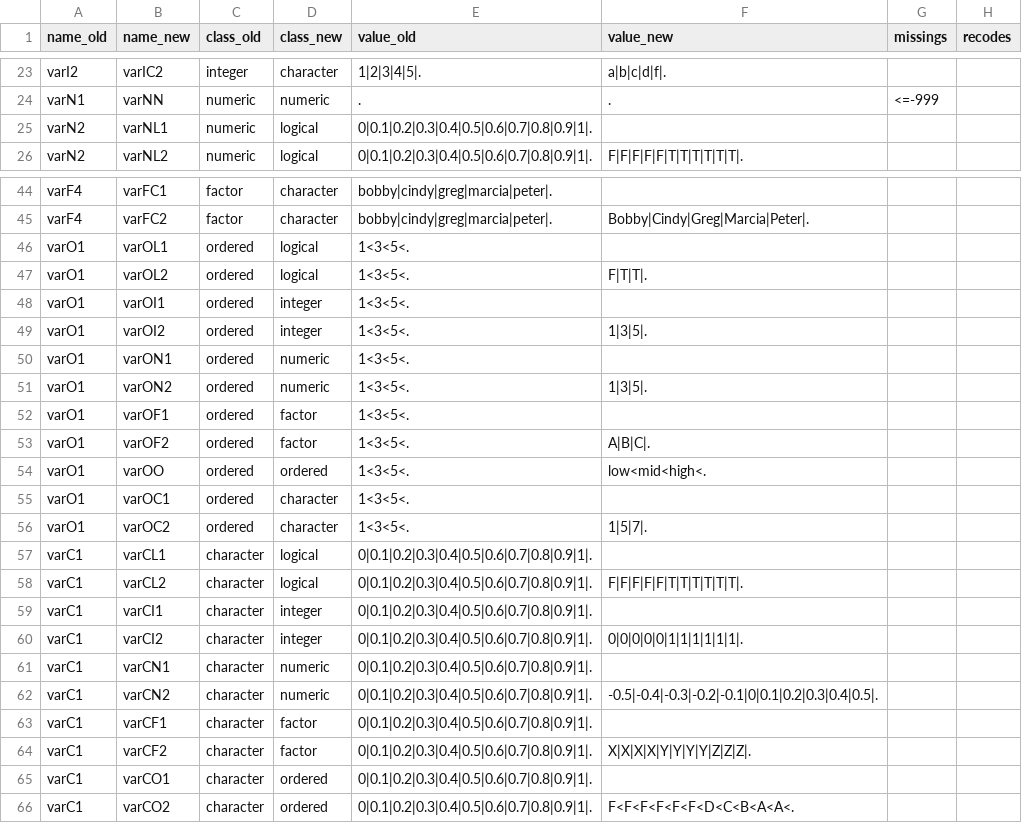
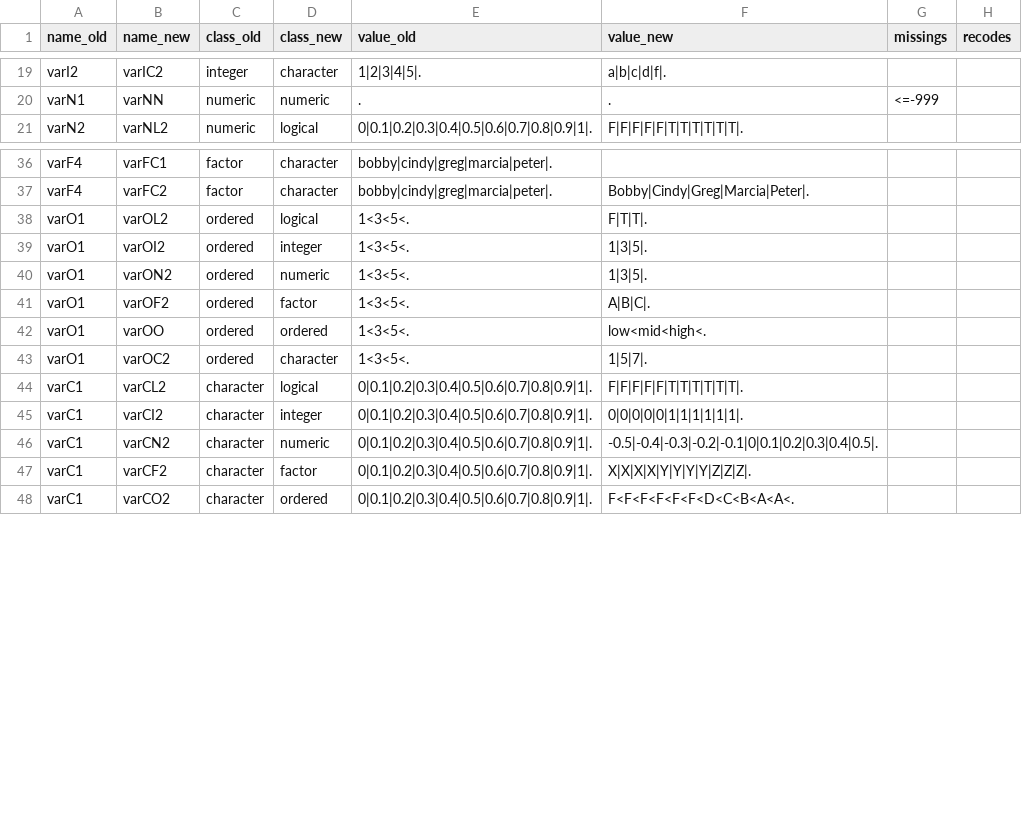
Before and after one commit to pauljohn32/kutils, a CSV file: package/kutils/inst/extdata/testDF-key.csv, drawn as a sheet; only a part is shown, gaps mark what is left out; the diff covers the shown part only; the diff names each change by its address in the sheet, - before the commit and + after, or states it on an @@ line.

```diff
--- a/package/kutils/inst/extdata/testDF-key.csv
+++ b/package/kutils/inst/extdata/testDF-key.csv
-row 25: varN2 | varNL1 | numeric | logical | 0|0.1|0.2|0.3|0.4|0.5|0.6|0.7|0.8|0.9|1|.
-row 46: varO1 | varOL1 | ordered | logical | 1<3<5<.
-row 48: varO1 | varOI1 | ordered | integer | 1<3<5<.
-row 50: varO1 | varON1 | ordered | numeric | 1<3<5<.
-row 52: varO1 | varOF1 | ordered | factor | 1<3<5<.
-row 55: varO1 | varOC1 | ordered | character | 1<3<5<.
-row 57: varC1 | varCL1 | character | logical | 0|0.1|0.2|0.3|0.4|0.5|0.6|0.7|0.8|0.9|1|.
-row 59: varC1 | varCI1 | character | integer | 0|0.1|0.2|0.3|0.4|0.5|0.6|0.7|0.8|0.9|1|.
-row 61: varC1 | varCN1 | character | numeric | 0|0.1|0.2|0.3|0.4|0.5|0.6|0.7|0.8|0.9|1|.
-row 63: varC1 | varCF1 | character | factor | 0|0.1|0.2|0.3|0.4|0.5|0.6|0.7|0.8|0.9|1|.
-row 65: varC1 | varCO1 | character | ordered | 0|0.1|0.2|0.3|0.4|0.5|0.6|0.7|0.8|0.9|1|.
```
Also changed, not shown: 7 removed rows and 1 edited cell elsewhere in this file.
